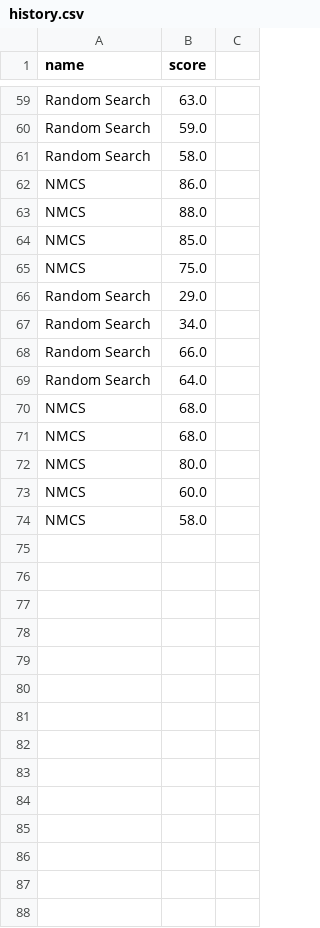
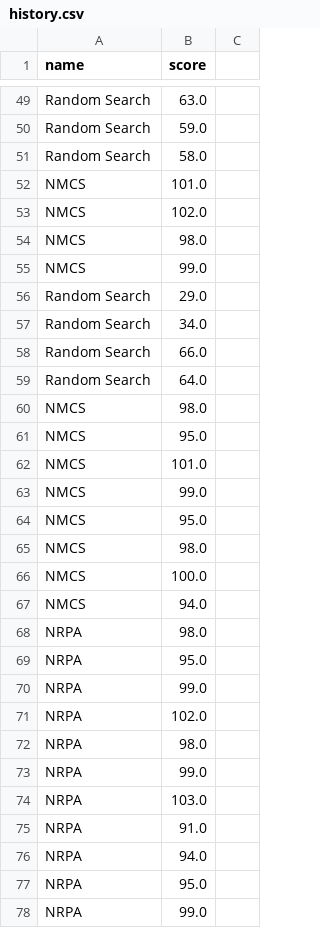
Before and after one commit to qlinhta/JAVA-PSL, a CSV file: history.csv, drawn as a sheet; only a part is shown, gaps mark what is left out; the diff covers the shown part only.

```diff
--- a/history.csv
+++ b/history.csv
@@ -61,6 +51,6 @@ Random Search,59.0
 Random Search,58.0
-NMCS,86.0
-NMCS,88.0
-NMCS,85.0
-NMCS,75.0
+NMCS,101.0
+NMCS,102.0
+NMCS,98.0
+NMCS,99.0
 Random Search,29.0
@@ -69,6 +59,20 @@ Random Search,66.0
 Random Search,64.0
-NMCS,68.0
-NMCS,68.0
-NMCS,80.0
-NMCS,60.0
-NMCS,58.0
+NMCS,98.0
+NMCS,95.0
+NMCS,101.0
+NMCS,99.0
+NMCS,95.0
+NMCS,98.0
+NMCS,100.0
+NMCS,94.0
+NRPA,98.0
+NRPA,95.0
+NRPA,99.0
+NRPA,102.0
+NRPA,98.0
+NRPA,99.0
+NRPA,103.0
+NRPA,91.0
+NRPA,94.0
+NRPA,95.0
+NRPA,99.0
```
Also changed, not shown: 24 added rows, 10 removed rows and 1 edited cell elsewhere in this file, 10 other files.
